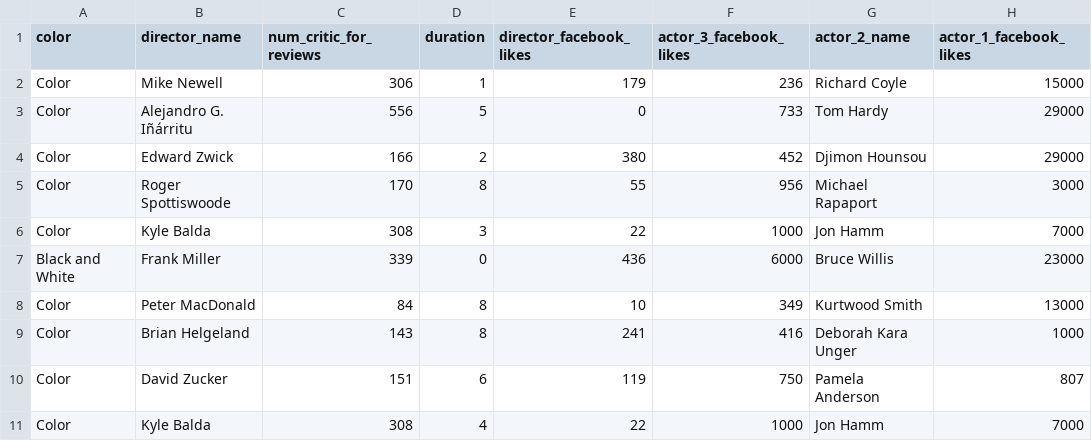
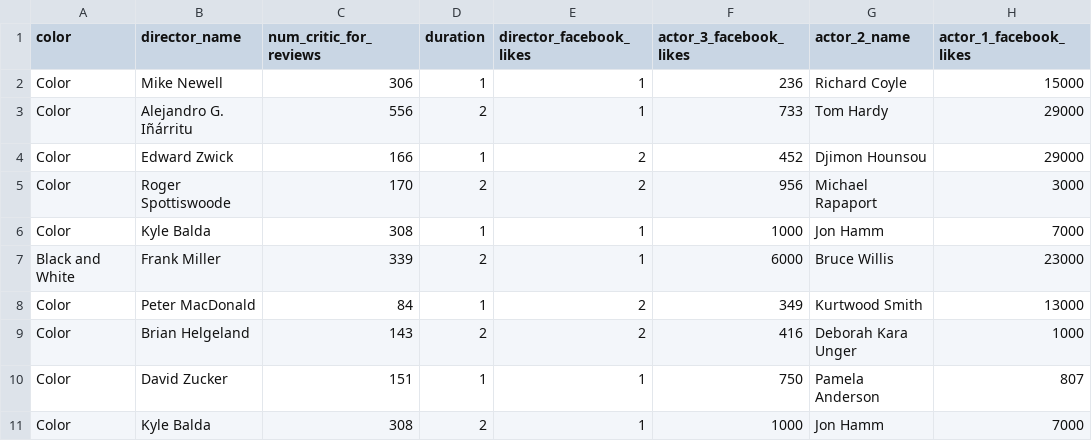
Before and after one commit to kelvinL3/CProcessSorter, a CSV file: test2/layer1.csv, drawn as a sheet; only a part is shown; the diff names each change by its address in the sheet, - before the commit and + after, or states it on an @@ line.

Commit message:
more testing

```diff
--- a/test2/layer1.csv
+++ b/test2/layer1.csv
-E2 (director_facebook_likes): 179
+E2 (director_facebook_likes): 1
-D3 (duration): 5
+D3 (duration): 2
-E3 (director_facebook_likes): 0
+E3 (director_facebook_likes): 1
-D4 (duration): 2
+D4 (duration): 1
-E4 (director_facebook_likes): 380
+E4 (director_facebook_likes): 2
-D5 (duration): 8
+D5 (duration): 2
-E5 (director_facebook_likes): 55
+E5 (director_facebook_likes): 2
-D6 (duration): 3
+D6 (duration): 1
-E6 (director_facebook_likes): 22
+E6 (director_facebook_likes): 1
-D7 (duration): 0
+D7 (duration): 2
-E7 (director_facebook_likes): 436
+E7 (director_facebook_likes): 1
-D8 (duration): 8
+D8 (duration): 1
-E8 (director_facebook_likes): 10
+E8 (director_facebook_likes): 2
-D9 (duration): 8
+D9 (duration): 2
-E9 (director_facebook_likes): 241
+E9 (director_facebook_likes): 2
-D10 (duration): 6
+D10 (duration): 1
-E10 (director_facebook_likes): 119
+E10 (director_facebook_likes): 1
-D11 (duration): 4
+D11 (duration): 2
-E11 (director_facebook_likes): 22
+E11 (director_facebook_likes): 1
```
